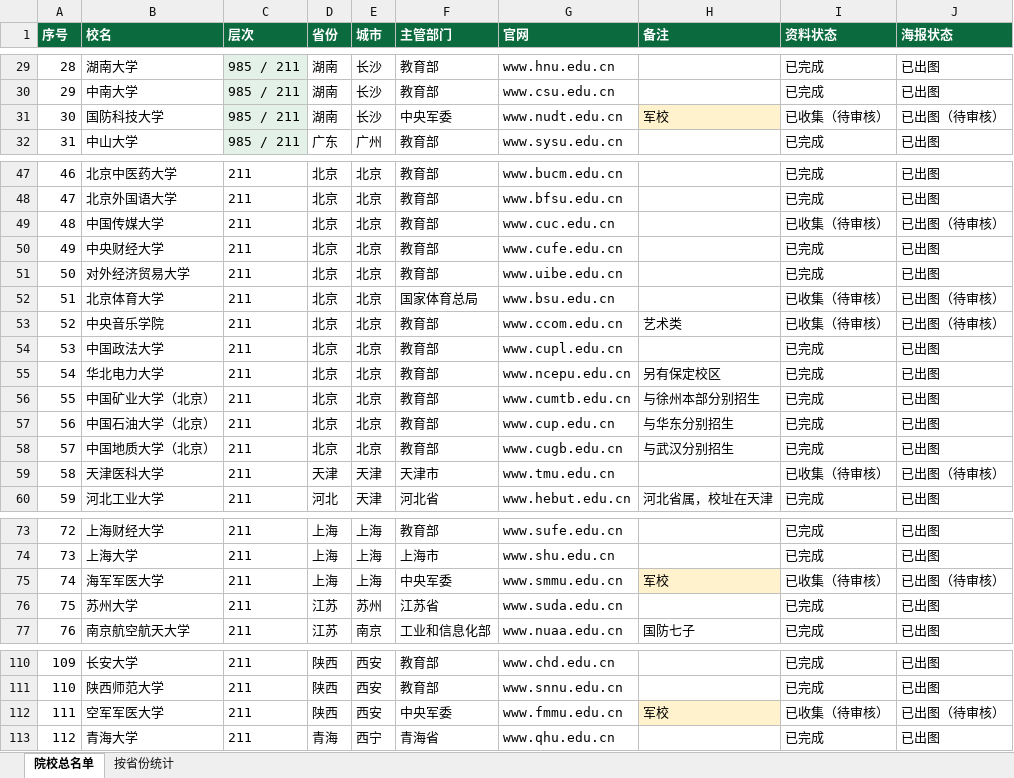
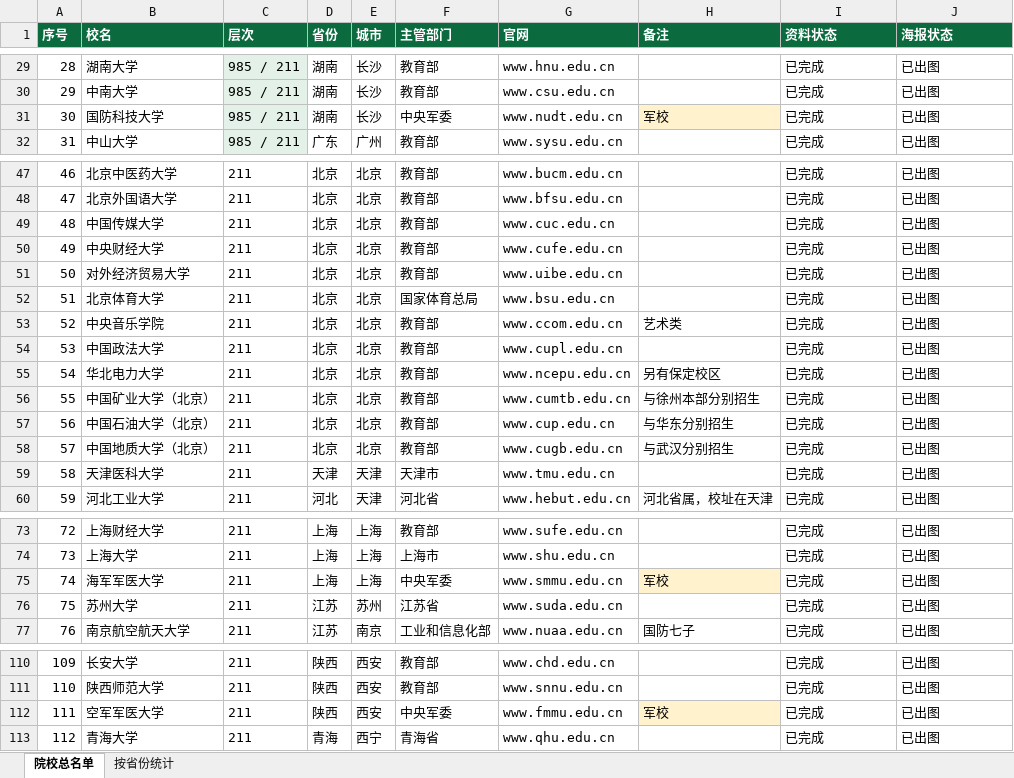
Before and after one commit to zhangzhitao0103-coder/-, an Excel workbook: college-posters/data/985_211院校总名单.xlsx, sheet 院校总名单, drawn as a sheet; only a part is shown, gaps mark what is left out; values as stored, in another font and other column widths than the file's, no borders; the diff names each change by its address in the sheet, - before the commit and + after, or states it on an @@ line.

```diff
--- a/college-posters/data/985_211院校总名单.xlsx (sheet 院校总名单)
+++ b/college-posters/data/985_211院校总名单.xlsx (sheet 院校总名单)
-I31 (资料状态): 已收集（待审核）
+I31 (资料状态): 已完成
-J31 (海报状态): 已出图（待审核）
+J31 (海报状态): 已出图
-I49 (资料状态): 已收集（待审核）
+I49 (资料状态): 已完成
-J49 (海报状态): 已出图（待审核）
+J49 (海报状态): 已出图
-I52:I53 (资料状态): 已收集（待审核）
+I52:I53 (资料状态): 已完成
-J52:J53 (海报状态): 已出图（待审核）
+J52:J53 (海报状态): 已出图
-I59 (资料状态): 已收集（待审核）
+I59 (资料状态): 已完成
-J59 (海报状态): 已出图（待审核）
+J59 (海报状态): 已出图
-I75 (资料状态): 已收集（待审核）
+I75 (资料状态): 已完成
-J75 (海报状态): 已出图（待审核）
+J75 (海报状态): 已出图
-I112 (资料状态): 已收集（待审核）
+I112 (资料状态): 已完成
-J112 (海报状态): 已出图（待审核）
+J112 (海报状态): 已出图
```
Also changed, not shown: 2 other files.
